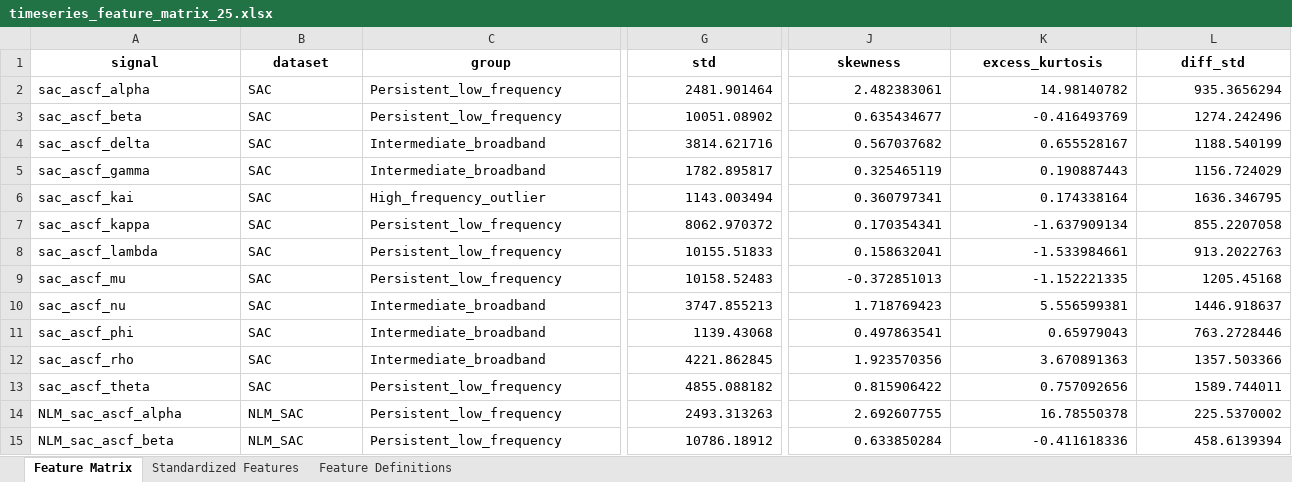
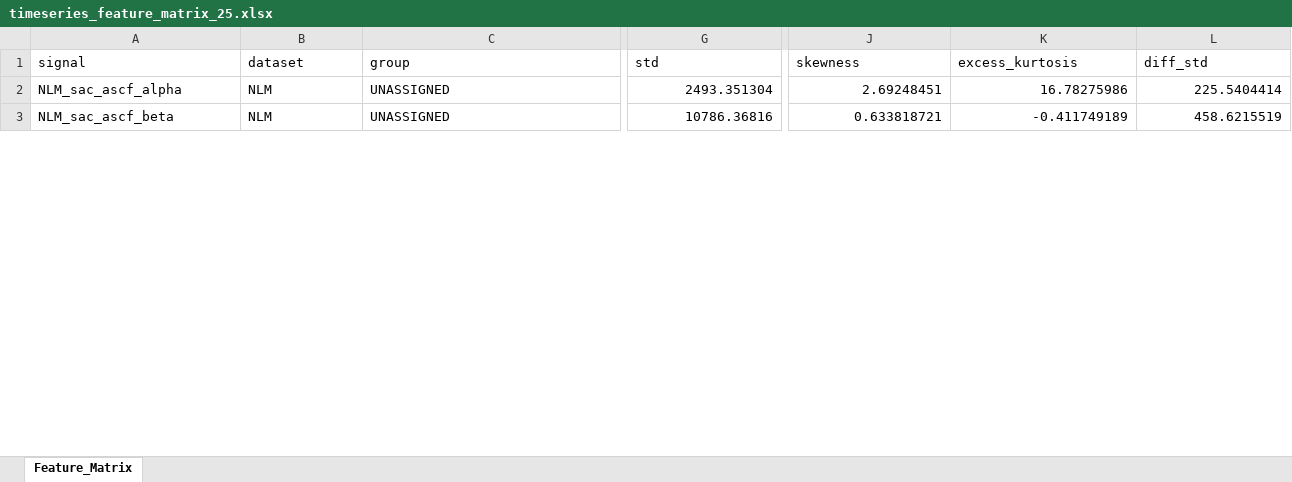
Before and after one commit to Abhrankan-Chakrabarti/time-series-dynamics-classification, an Excel workbook: results/timeseries_feature_matrix_25.xlsx, sheet Feature_Matrix, drawn as a sheet; only a part is shown, gaps mark what is left out; values as stored, in another font and other column widths than the file's, no borders; removed rows and columns are numbered as before the commit, all else as after; rows hold the shown columns only; the diff covers the shown part only; the diff names each change by its address in the sheet, - before the commit and + after, or states it on an @@ line.

```diff
--- a/results/timeseries_feature_matrix_25.xlsx (sheet Feature_Matrix)
+++ b/results/timeseries_feature_matrix_25.xlsx (sheet Feature_Matrix)
-sheet tab: Feature Matrix
+sheet tab: Feature_Matrix
-sheet tab: Standardized Features
-sheet tab: Feature Definitions
@@ A1:L1 bold: on → off, alignment: center → left @@
-row 2: sac_ascf_alpha | SAC | Persistent_low_frequency | 2481.901464 | 2.482383061 | 14.98140782 | 935.3656294
-row 3: sac_ascf_beta | SAC | Persistent_low_frequency | 10051.08902 | 0.635434677 | -0.416493769 | 1274.242496
-row 4: sac_ascf_delta | SAC | Intermediate_broadband | 3814.621716 | 0.567037682 | 0.655528167 | 1188.540199
-row 5: sac_ascf_gamma | SAC | Intermediate_broadband | 1782.895817 | 0.325465119 | 0.190887443 | 1156.724029
-row 6: sac_ascf_kai | SAC | High_frequency_outlier | 1143.003494 | 0.360797341 | 0.174338164 | 1636.346795
-row 7: sac_ascf_kappa | SAC | Persistent_low_frequency | 8062.970372 | 0.170354341 | -1.637909134 | 855.2207058
-row 8: sac_ascf_lambda | SAC | Persistent_low_frequency | 10155.51833 | 0.158632041 | -1.533984661 | 913.2022763
-row 9: sac_ascf_mu | SAC | Persistent_low_frequency | 10158.52483 | -0.372851013 | -1.152221335 | 1205.45168
-row 10: sac_ascf_nu | SAC | Intermediate_broadband | 3747.855213 | 1.718769423 | 5.556599381 | 1446.918637
-row 11: sac_ascf_phi | SAC | Intermediate_broadband | 1139.43068 | 0.497863541 | 0.65979043 | 763.2728446
-row 12: sac_ascf_rho | SAC | Intermediate_broadband | 4221.862845 | 1.923570356 | 3.670891363 | 1357.503366
-row 13: sac_ascf_theta | SAC | Persistent_low_frequency | 4855.088182 | 0.815906422 | 0.757092656 | 1589.744011
-B2:B3 (dataset): NLM_SAC
+B2:B3 (dataset): NLM
-C2:C3 (group): Persistent_low_frequency
+C2:C3 (group): UNASSIGNED
-G2 (std): 2493.313263
+G2 (std): 2493.351304
-J2 (skewness): 2.692607755
+J2 (skewness): 2.69248451
-K2 (excess_kurtosis): 16.78550378
+K2 (excess_kurtosis): 16.78275986
-L2 (diff_std): 225.5370002
+L2 (diff_std): 225.5404414
-G3 (std): 10786.18912
+G3 (std): 10786.36816
-J3 (skewness): 0.633850284
+J3 (skewness): 0.633818721
-K3 (excess_kurtosis): -0.411618336
+K3 (excess_kurtosis): -0.411749189
-L3 (diff_std): 458.6139394
+L3 (diff_std): 458.6215519
```
Also changed, not shown: 12 added rows, 102 edited cells and cell formats elsewhere in this sheet, results/timeseries_PCA_UMAP_clustering.xlsx, results/timeseries_cross_validation_results.xlsx, 7 other files.
